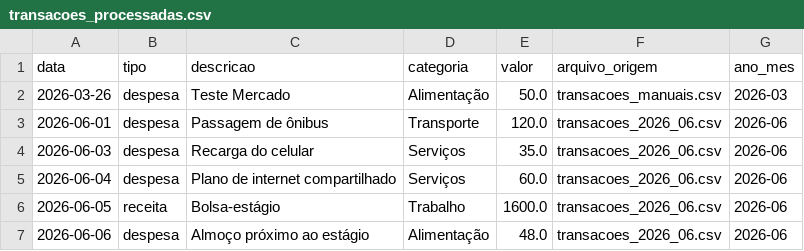
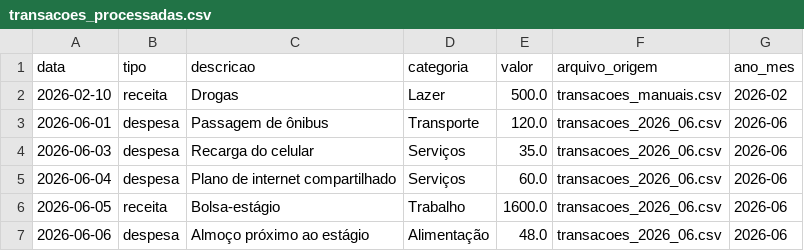
Before and after one commit to Ryluna19/finantec-data-pipeline, a CSV file: data/processed/transacoes_processadas.csv, drawn as a sheet; only a part is shown.

```diff
--- a/data/processed/transacoes_processadas.csv
+++ b/data/processed/transacoes_processadas.csv
@@ -1,3 +1,3 @@
 data,tipo,descricao,categoria,valor,arquivo_origem,ano_mes
-2026-03-26,despesa,Teste Mercado,Alimentação,50.0,transacoes_manuais.csv,2026-03
+2026-02-10,receita,Drogas,Lazer,500.0,transacoes_manuais.csv,2026-02
 2026-06-01,despesa,Passagem de ônibus,Transporte,120.0,transacoes_2026_06.csv,2026-06
```
Also changed, not shown: 4 other files.
